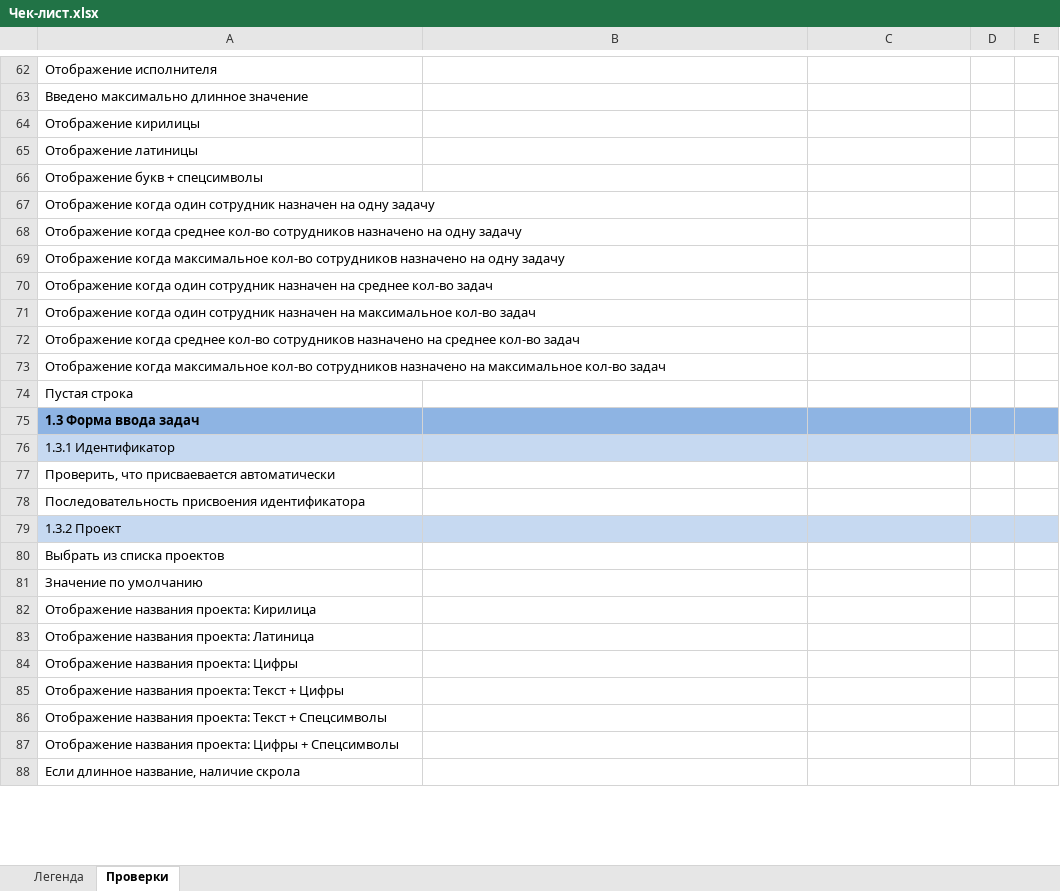
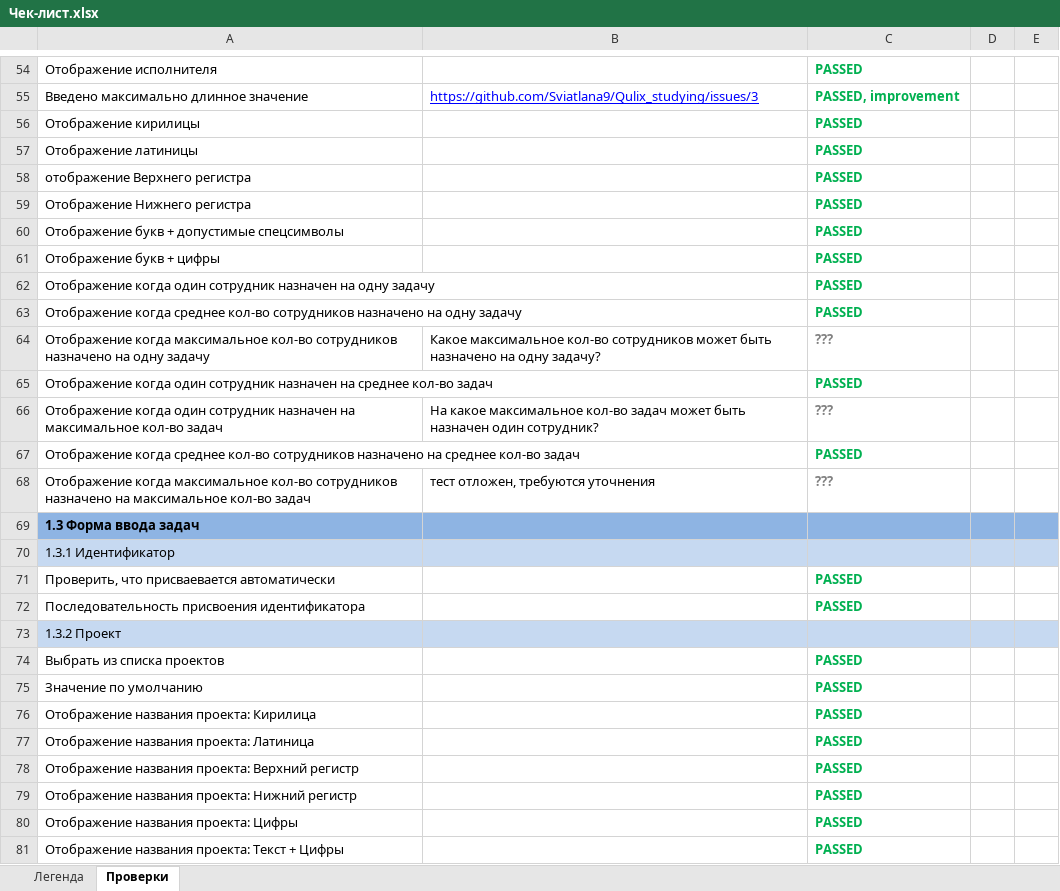
Before and after one commit to Svkarpova/Qulix_studying, an Excel workbook: Чек-лист.xlsx, sheet Проверки, drawn as a sheet; only a part is shown, gaps mark what is left out; values as stored, in another font and other column widths than the file's, no borders; removed rows and columns are numbered as before the commit, all else as after; the diff covers the shown part only; the diff names each change by its address in the sheet, - before the commit and + after, or states it on an @@ line.

```diff
--- a/Чек-лист.xlsx (sheet Проверки)
+++ b/Чек-лист.xlsx (sheet Проверки)
-C54: (empty)
+C54: PASSED
-B55: (empty)
+B55: https://github.com/Sviatlana9/Qulix_studying/issues/3
-C55: (empty)
+C55: PASSED, improvement
-C56:C57: (empty)
+C56:C57: PASSED
-row 66: Отображение букв + спецсимволы
+row 58: отображение Верхнего регистра |  | PASSED
+row 59: Отображение Нижнего регистра |  | PASSED
+row 60: Отображение букв + допустимые спецсимволы |  | PASSED
+row 61: Отображение букв + цифры |  | PASSED
-C62:C63: (empty)
+C62:C63: PASSED
-B64: (empty)
+B64: Какое максимальное кол-во сотрудников может быть назначено на одну задачу?
-C64: (empty)
+C64: ???
-C65: (empty)
+C65: PASSED
-B66: (empty)
+B66: На какое максимальное кол-во задач может быть назначен один сотрудник?
-C66: (empty)
+C66: ???
-C67: (empty)
+C67: PASSED
-B68: (empty)
+B68: тест отложен, требуются уточнения
-C68: (empty)
+C68: ???
-row 74: Пустая строка
-C71:C72: (empty)
+C71:C72: PASSED
-C74:C77: (empty)
+C74:C77: PASSED
+row 78: Отображение названия проекта: Верхний регистр |  | PASSED
+row 79: Отображение названия проекта: Нижний регистр |  | PASSED
-C80:C81: (empty)
+C80:C81: PASSED
-row 86: Отображение названия проекта: Текст + Спецсимволы
-row 87: Отображение названия проекта: Цифры + Спецсимволы
-row 88: Если длинное название, наличие скрола
```
Also changed, not shown: 220 added rows, 221 removed rows, 474 edited cells and cell formats elsewhere in this sheet.
